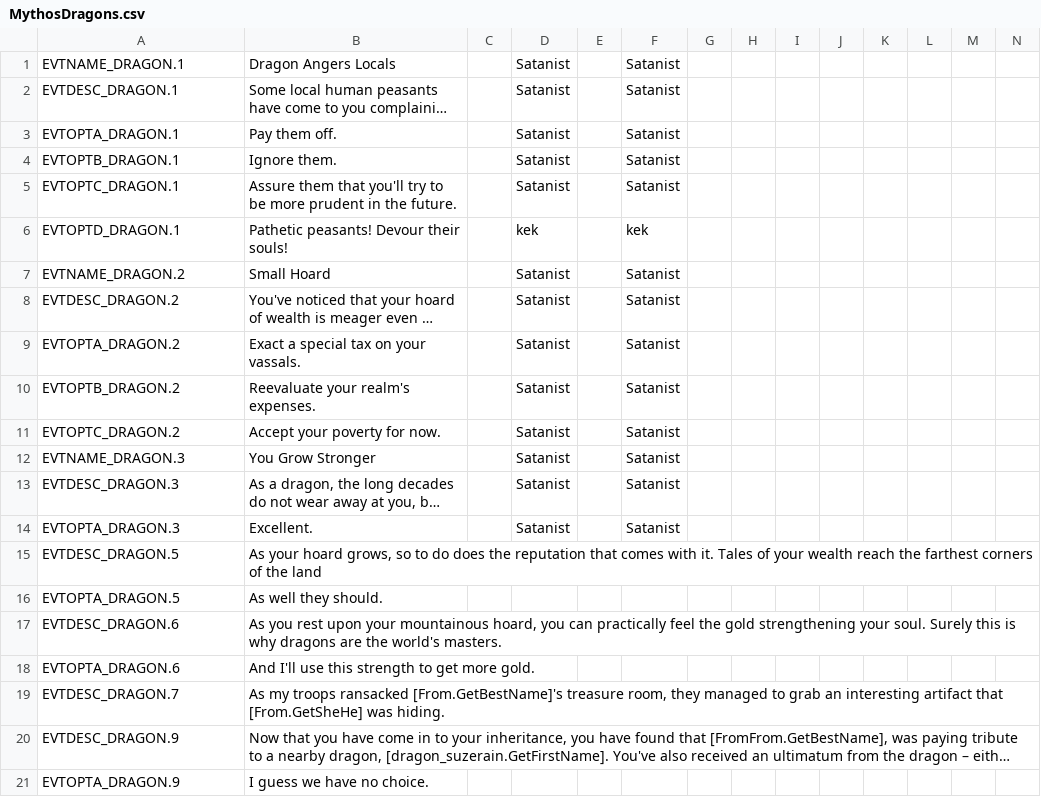
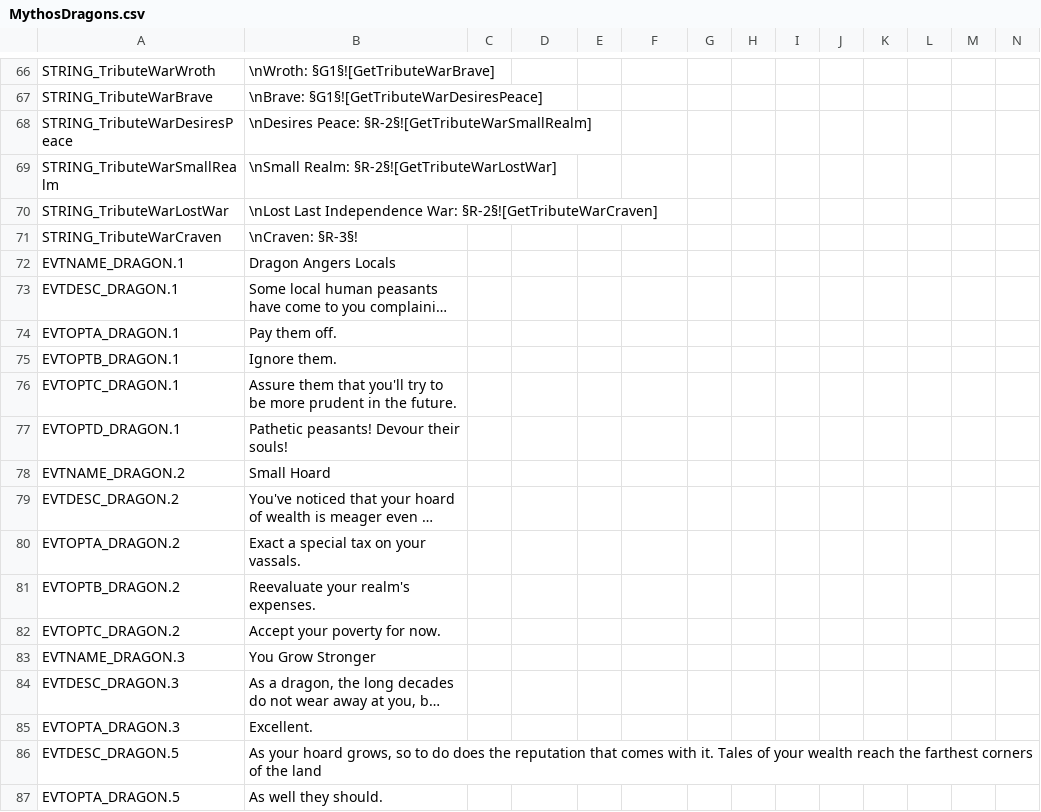
Before and after one commit to Leekoo/Mythos2, a CSV file: Mythos2/localisation/MythosDragons.csv, drawn as a sheet; only a part is shown, gaps mark what is left out; the shorter side is filled out with more unchanged rows; long unchanged cells end in …; addresses are those after the commit; rows hold the shown columns only; the diff covers the shown part only; the diff names each change by its address in the sheet, - before the commit and + after, or states it on an @@ line.

```diff
--- a/Mythos2/localisation/MythosDragons.csv
+++ b/Mythos2/localisation/MythosDragons.csv
+row 66: STRING_TributeWarWroth | \nWroth: §G1§![GetTributeWarBrave]
+row 67: STRING_TributeWarBrave | \nBrave: §G1§![GetTributeWarDesiresPeace]
+row 68: STRING_TributeWarDesiresPeace | \nDesires Peace: §R-2§![GetTributeWarSmallRealm]
+row 69: STRING_TributeWarSmallRealm | \nSmall Realm: §R-2§![GetTributeWarLostWar]
+row 70: STRING_TributeWarLostWar | \nLost Last Independence War: §R-2§![GetTributeWarCraven]
+row 71: STRING_TributeWarCraven | \nCraven: §R-3§!
-D72:D76: Satanist
+D72:D76: (empty)
-F72:F76: Satanist
+F72:F76: (empty)
-D77: kek
+D77: (empty)
-F77: kek
+F77: (empty)
-D78:D85: Satanist
+D78:D85: (empty)
-F78:F85: Satanist
+F78:F85: (empty)
```
Also changed, not shown: 65 added rows elsewhere in this file, 7 other files.
